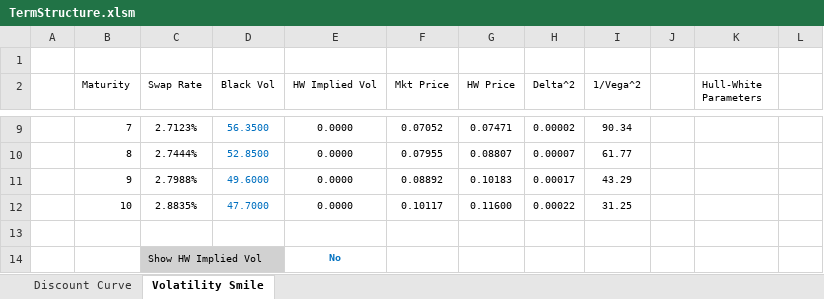
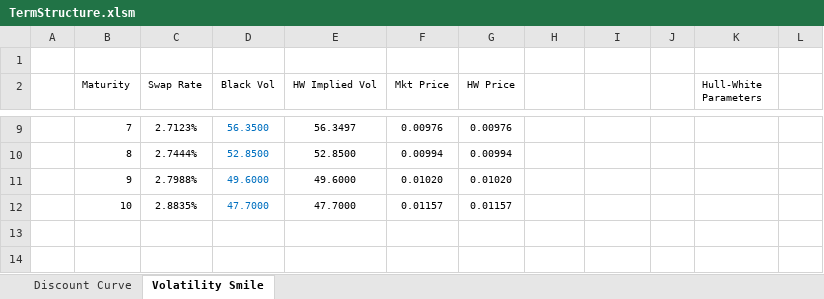
Before and after one commit to yshirai999/CFRM-530-Fixed-Income-Analytics, an Excel workbook: Homework/TermStructure.xlsm, sheet Volatility Smile, drawn as a sheet; only a part is shown, gaps mark what is left out; values as stored, in another font and other column widths than the file's, no borders; the diff covers the shown part only; the diff names each change by its address in the sheet, - before the commit and + after, or states it on an @@ line.

```diff
--- a/Homework/TermStructure.xlsm (sheet Volatility Smile)
+++ b/Homework/TermStructure.xlsm (sheet Volatility Smile)
-H2: Delta^2
+H2: (empty)
-I2: 1/Vega^2
+I2: (empty)
-E9 (HW Implied Vol): 0.0000
+E9 (HW Implied Vol): 56.3497
-F9 (Mkt Price): 0.07052
+F9 (Mkt Price): 0.00976
-G9 (HW Price): 0.07471
+G9 (HW Price): 0.00976
-H9: 0.00002
+H9: (empty)
-I9: 90.34
+I9: (empty)
-E10 (HW Implied Vol): 0.0000
+E10 (HW Implied Vol): 52.8500
-F10 (Mkt Price): 0.07955
+F10 (Mkt Price): 0.00994
-G10 (HW Price): 0.08807
+G10 (HW Price): 0.00994
-H10: 0.00007
+H10: (empty)
-I10: 61.77
+I10: (empty)
-E11 (HW Implied Vol): 0.0000
+E11 (HW Implied Vol): 49.6000
-F11 (Mkt Price): 0.08892
+F11 (Mkt Price): 0.01020
-G11 (HW Price): 0.10183
+G11 (HW Price): 0.01020
-H11: 0.00017
+H11: (empty)
-I11: 43.29
+I11: (empty)
-E12 (HW Implied Vol): 0.0000
+E12 (HW Implied Vol): 47.7000
-F12 (Mkt Price): 0.10117
+F12 (Mkt Price): 0.01157
-G12 (HW Price): 0.11600
+G12 (HW Price): 0.01157
-H12: 0.00022
+H12: (empty)
-I12: 31.25
+I12: (empty)
-row 13: (empty)
-row 14:  |  | Show HW Implied Vol |  | No
```
Also changed, not shown: 32 edited cells elsewhere in this sheet, charts or pictures.
